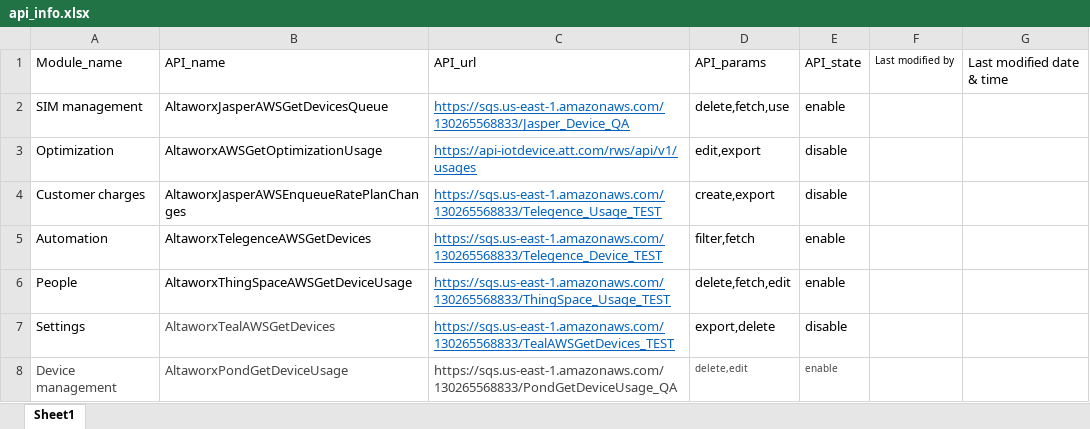
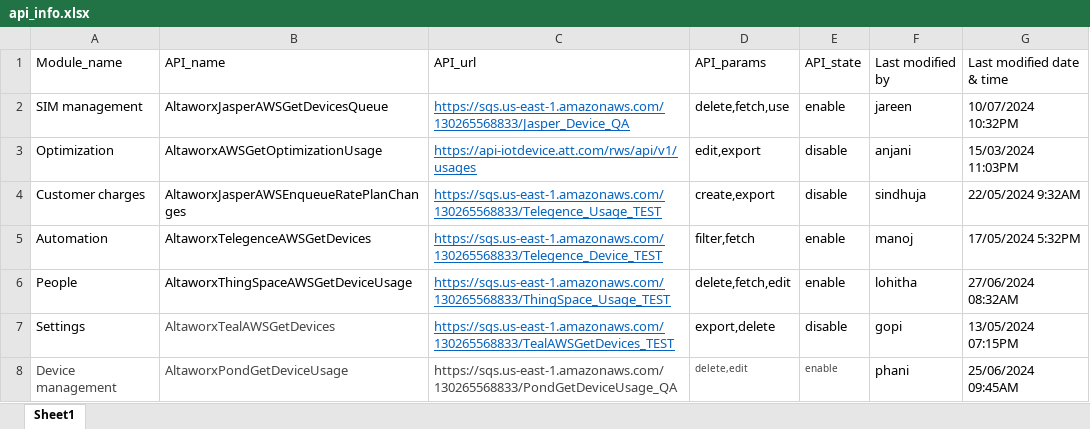
Before and after one commit to Jareentaj-Syed/AMOP_UI, an Excel workbook: public/api_info.xlsx, sheet Sheet1, drawn as a sheet; values as stored, in another font and other column widths than the file's, no borders; the diff names each change by its address in the sheet, - before the commit and + after, or states it on an @@ line.

```diff
--- a/public/api_info.xlsx (sheet Sheet1)
+++ b/public/api_info.xlsx (sheet Sheet1)
@@ F1 text size: larger @@
-F2 (Last modified by): (empty)
+F2 (Last modified by): jareen
-G2 (Last modified date & time): (empty)
+G2 (Last modified date & time): 10/07/2024 10:32PM
-F3 (Last modified by): (empty)
+F3 (Last modified by): anjani
-G3 (Last modified date & time): (empty)
+G3 (Last modified date & time): 15/03/2024 11:03PM
-F4 (Last modified by): (empty)
+F4 (Last modified by): sindhuja
-G4 (Last modified date & time): (empty)
+G4 (Last modified date & time): 22/05/2024 9:32AM
-F5 (Last modified by): (empty)
+F5 (Last modified by): manoj
-G5 (Last modified date & time): (empty)
+G5 (Last modified date & time): 17/05/2024 5:32PM
-F6 (Last modified by): (empty)
+F6 (Last modified by): lohitha
-G6 (Last modified date & time): (empty)
+G6 (Last modified date & time): 27/06/2024 08:32AM
-F7 (Last modified by): (empty)
+F7 (Last modified by): gopi
-G7 (Last modified date & time): (empty)
+G7 (Last modified date & time): 13/05/2024 07:15PM
-F8 (Last modified by): (empty)
+F8 (Last modified by): phani
-G8 (Last modified date & time): (empty)
+G8 (Last modified date & time): 25/06/2024 09:45AM
```
Also changed, not shown: public/bandwidth_customers.xlsx, public/carrier_info.xlsx, 6 other files.
